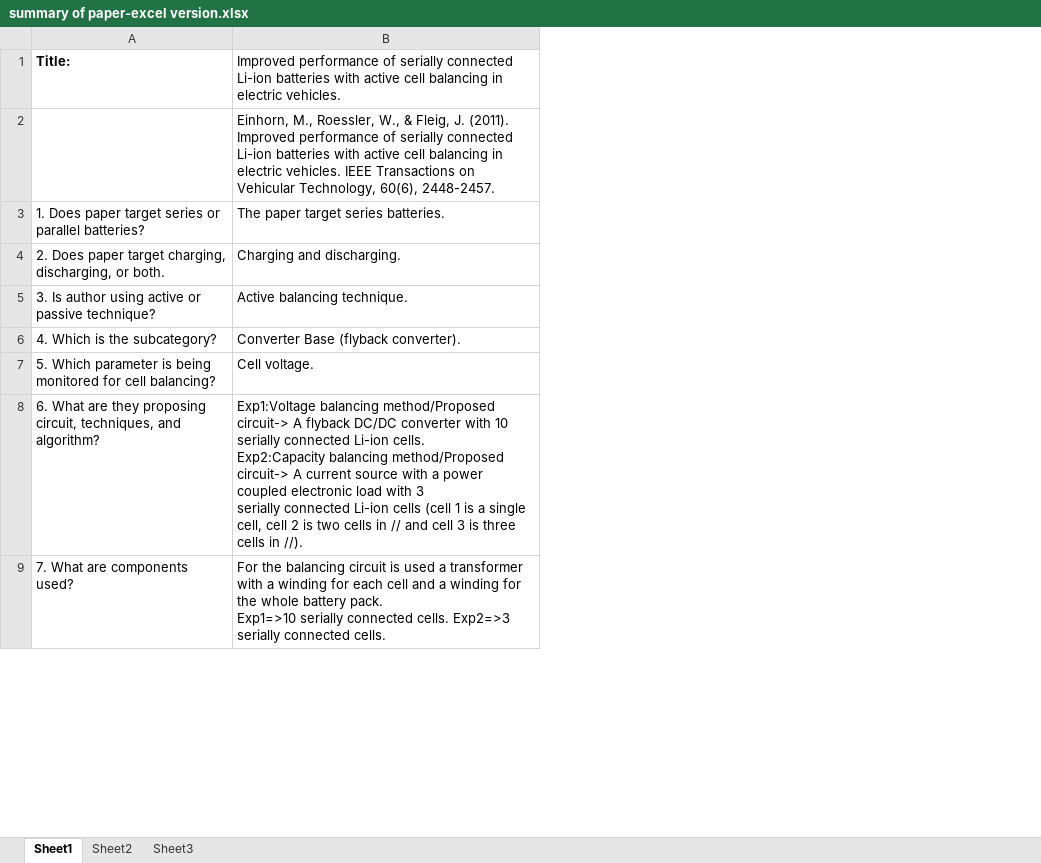
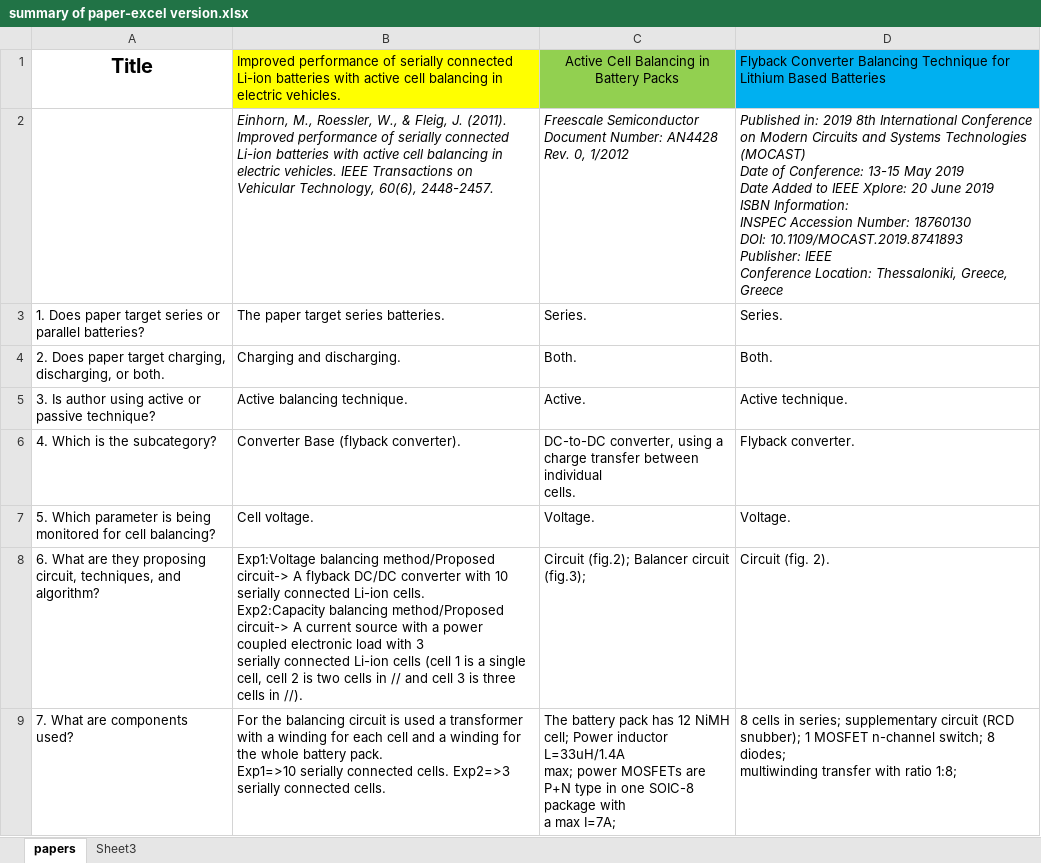
Before and after one commit to MuhammadNadeemAUM/BMS, an Excel workbook: summary of paper-excel version.xlsx, sheet papers, drawn as a sheet; only a part is shown; values as stored, in another font and other column widths than the file's, no borders; ↵ is a line break in a cell; the diff covers the shown part only; the diff names each change by its address in the sheet, - before the commit and + after, or states it on an @@ line.

Commit message:
Update summary of paper-excel version.xlsx

```diff
--- a/summary of paper-excel version.xlsx (sheet papers)
+++ b/summary of paper-excel version.xlsx (sheet papers)
-sheet tab: Sheet1
+sheet tab: papers
-sheet tab: Sheet2
+column C, rows 1-9: Active Cell Balancing in Battery Packs | Freescale Semiconductor ↵ Document Number: AN4428 ↵ Rev. 0, 1/2012 | Series. | Both. | Active. | DC-to-DC converter, using a charge transfer between individual ↵ cells. | Voltage. | Circuit (fig.2); Balancer circuit (fig.3); | The battery pack has 12 NiMH cell; Power inductor L=33uH/1.4A ↵ max; power MOSFETs are P+N type in one SOIC-8 package with ↵ a max I=7A;
+column D, rows 1-9: Flyback Converter Balancing Technique for Lithium Based Batteries | Published in: 2019 8th International Conference on Modern Circuits and Systems Technologies (MOCAST) ↵ Date of Conference: 13-15 May 2019 ↵ Date Added to IEEE Xplore: 20 June 2019 ↵ ISBN Information: ↵ INSPEC Accession Number: 18760130 ↵ DOI: 10.1109/MOCAST.2019.8741893 ↵ Publisher: IEEE ↵ Conference Location: Thessaloniki, Greece, Greece | Series. | Both. | Active technique. | Flyback converter. | Voltage. | Circuit (fig. 2). | 8 cells in series; supplementary circuit (RCD snubber); 1 MOSFET n-channel switch; 8 diodes; ↵ multiwinding transfer with ratio 1:8;
-A1: Title:
+A1: Title
@@ A1 text size: larger, alignment: left → center @@
-B1 fill: none
+B1 fill: #FFFF00
-B2 italic: off
+B2 italic: on
```
Also changed, not shown: 3 edited cells elsewhere in this sheet.
